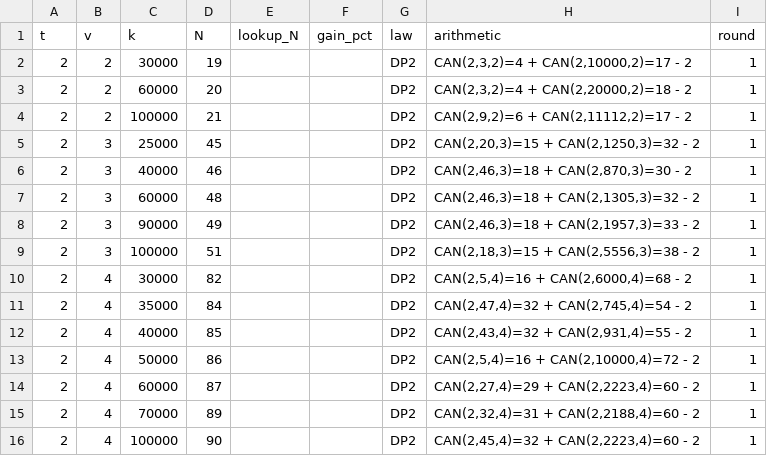
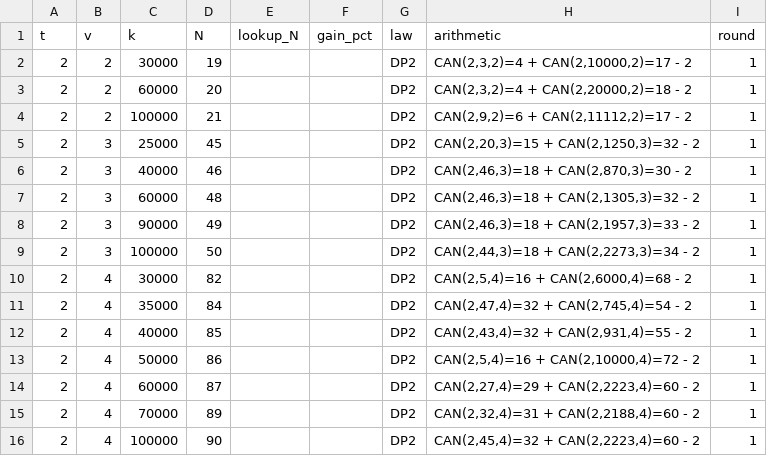
Before and after one commit to arhancanli/ca-tools, a CSV file: table/derived.csv, drawn as a sheet; only a part is shown.

```diff
--- a/table/derived.csv
+++ b/table/derived.csv
@@ -8,3 +8,3 @@ t,v,k,N,lookup_N,gain_pct,law,arithmetic,round
 2,3,90000,49,,,DP2,"CAN(2,46,3)=18 + CAN(2,1957,3)=33 - 2",1
-2,3,100000,51,,,DP2,"CAN(2,18,3)=15 + CAN(2,5556,3)=38 - 2",1
+2,3,100000,50,,,DP2,"CAN(2,44,3)=18 + CAN(2,2273,3)=34 - 2",1
 2,4,30000,82,,,DP2,"CAN(2,5,4)=16 + CAN(2,6000,4)=68 - 2",1
```
Also changed, not shown: table/MANIFEST.csv, 12 other files.
